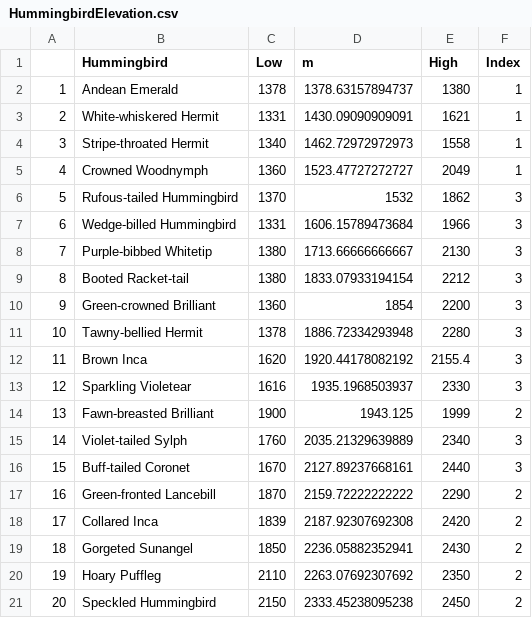
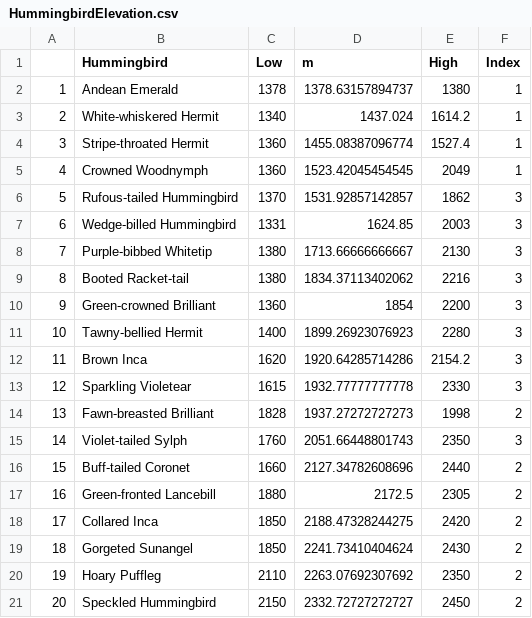
Before and after one commit to bw4sz/Occupy, a CSV file: InputData/HummingbirdElevation.csv, drawn as a sheet.

```diff
--- a/InputData/HummingbirdElevation.csv
+++ b/InputData/HummingbirdElevation.csv
@@ -2,20 +2,20 @@
 "1","Andean Emerald",1378,1378.63157894737,1380,1
-"2","White-whiskered Hermit",1331,1430.09090909091,1621,1
-"3","Stripe-throated Hermit",1340,1462.72972972973,1558,1
-"4","Crowned Woodnymph",1360,1523.47727272727,2049,1
-"5","Rufous-tailed Hummingbird",1370,1532,1862,3
-"6","Wedge-billed Hummingbird",1331,1606.15789473684,1966,3
+"2","White-whiskered Hermit",1340,1437.024,1614.2,1
+"3","Stripe-throated Hermit",1360,1455.08387096774,1527.4,1
+"4","Crowned Woodnymph",1360,1523.42045454545,2049,1
+"5","Rufous-tailed Hummingbird",1370,1531.92857142857,1862,3
+"6","Wedge-billed Hummingbird",1331,1624.85,2003,3
 "7","Purple-bibbed Whitetip",1380,1713.66666666667,2130,3
-"8","Booted Racket-tail",1380,1833.07933194154,2212,3
+"8","Booted Racket-tail",1380,1834.37113402062,2216,3
 "9","Green-crowned Brilliant",1360,1854,2200,3
-"10","Tawny-bellied Hermit",1378,1886.72334293948,2280,3
-"11","Brown Inca",1620,1920.44178082192,2155.4,3
-"12","Sparkling Violetear",1616,1935.1968503937,2330,3
-"13","Fawn-breasted Brilliant",1900,1943.125,1999,2
-"14","Violet-tailed Sylph",1760,2035.21329639889,2340,3
-"15","Buff-tailed Coronet",1670,2127.89237668161,2440,3
-"16","Green-fronted Lancebill",1870,2159.72222222222,2290,2
-"17","Collared Inca",1839,2187.92307692308,2420,2
-"18","Gorgeted Sunangel",1850,2236.05882352941,2430,2
+"10","Tawny-bellied Hermit",1400,1899.26923076923,2280,3
+"11","Brown Inca",1620,1920.64285714286,2154.2,3
+"12","Sparkling Violetear",1615,1932.77777777778,2330,3
+"13","Fawn-breasted Brilliant",1828,1937.27272727273,1998,2
+"14","Violet-tailed Sylph",1760,2051.66448801743,2350,3
+"15","Buff-tailed Coronet",1660,2127.34782608696,2440,2
+"16","Green-fronted Lancebill",1880,2172.5,2305,2
+"17","Collared Inca",1850,2188.47328244275,2420,2
+"18","Gorgeted Sunangel",1850,2241.73410404624,2430,2
 "19","Hoary Puffleg",2110,2263.07692307692,2350,2
-"20","Speckled Hummingbird",2150,2333.45238095238,2450,2
+"20","Speckled Hummingbird",2150,2332.72727272727,2450,2
```
Also changed, not shown: Figures/Table1.csv, 27 other files.
